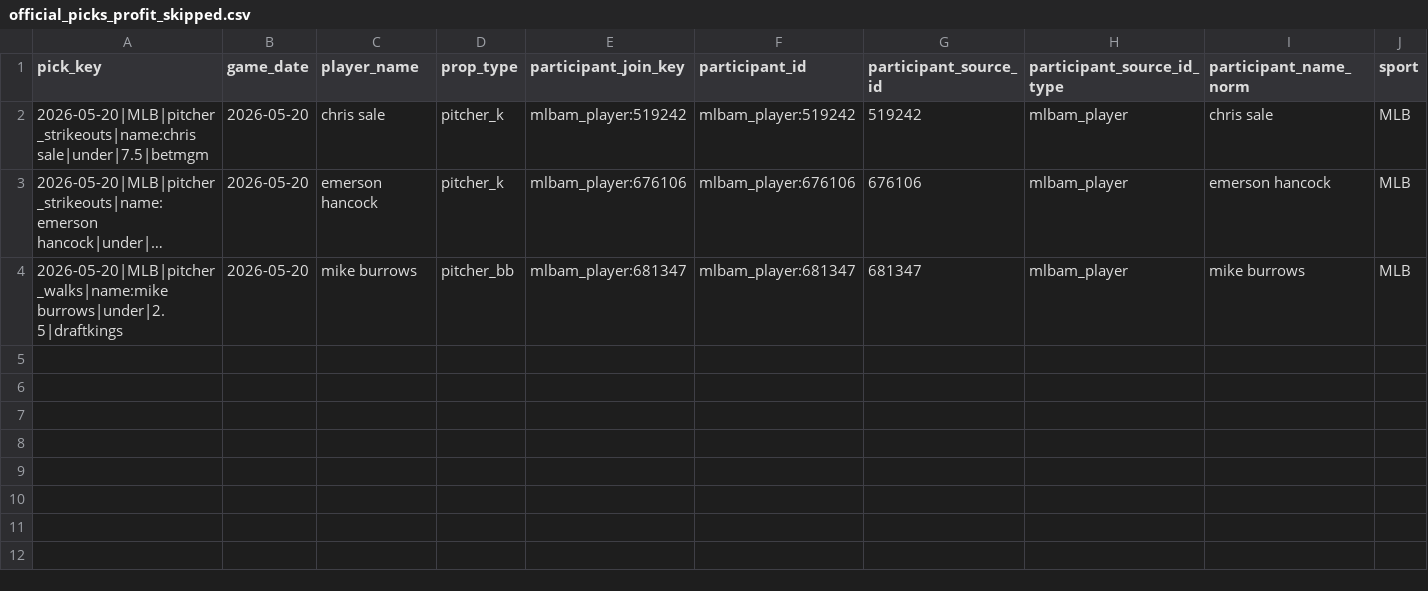
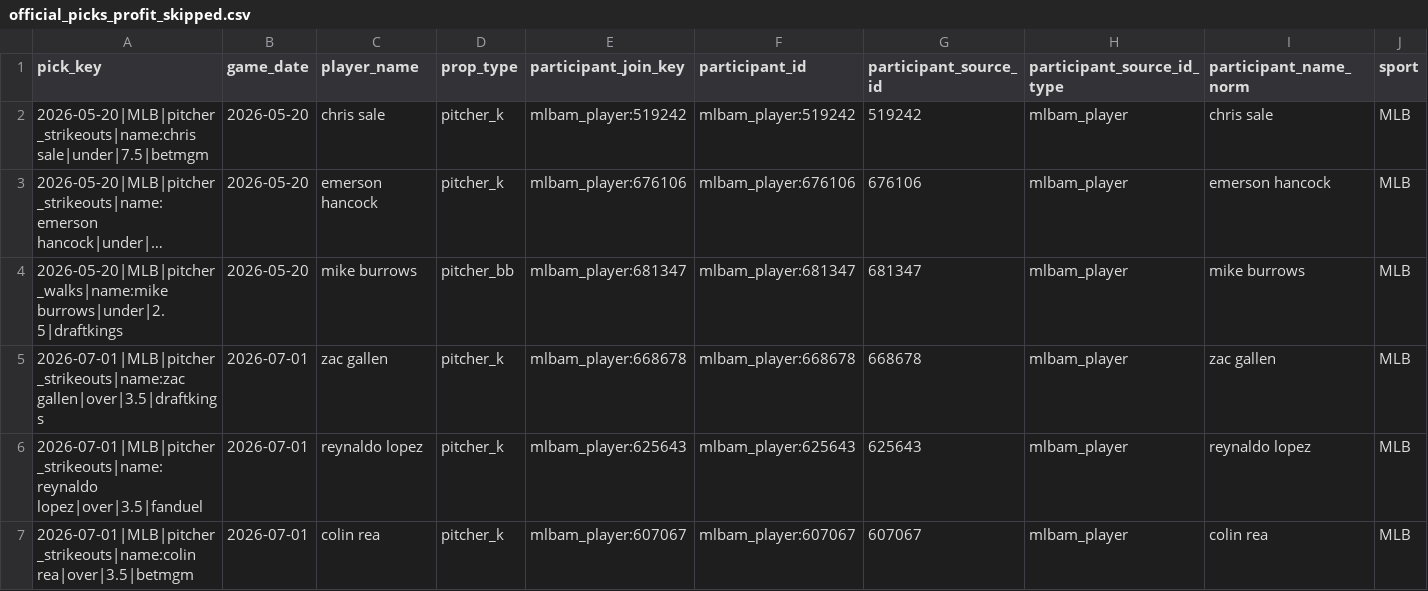
Before and after one commit to Ethrogo/proGramble, a CSV file: MLB/data/tracking/official_picks_profit_skipped.csv, drawn as a sheet; only a part is shown; long unchanged cells end in …; rows hold the shown columns only; the diff names each change by its address in the sheet, - before the commit and + after, or states it on an @@ line.

```diff
--- a/MLB/data/tracking/official_picks_profit_skipped.csv
+++ b/MLB/data/tracking/official_picks_profit_skipped.csv
+row 5: 2026-07-01|MLB|pitcher_strikeouts|name:zac gallen|over|3.5|draftkings | 2026-07-01 | zac gallen | pitcher_k | mlbam_player:668678 | mlbam_player:668678 | 668678 | mlbam_player | zac gallen | MLB
+row 6: 2026-07-01|MLB|pitcher_strikeouts|name:reynaldo lopez|over|3.5|fanduel | 2026-07-01 | reynaldo lopez | pitcher_k | mlbam_player:625643 | mlbam_player:625643 | 625643 | mlbam_player | reynaldo lopez | MLB
+row 7: 2026-07-01|MLB|pitcher_strikeouts|name:colin rea|over|3.5|betmgm | 2026-07-01 | colin rea | pitcher_k | mlbam_player:607067 | mlbam_player:607067 | 607067 | mlbam_player | colin rea | MLB
```
Also changed, not shown: MLB/data/tracking/official_picks_history.csv, 5 other files.
